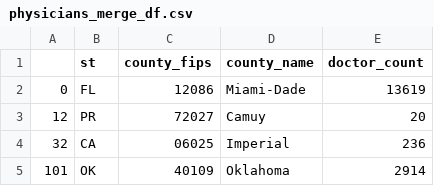
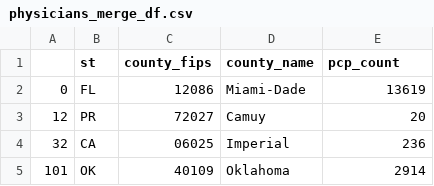
Before and after one commit to JacquelineCl/group_project, a CSV file: Resources/physicians_merge_df.csv, drawn as a sheet; only a part is shown.

```diff
--- a/Resources/physicians_merge_df.csv
+++ b/Resources/physicians_merge_df.csv
@@ -1,2 +1,2 @@
-,st,county_fips,county_name,doctor_count
+,st,county_fips,county_name,pcp_count
 0,FL,12086,Miami-Dade,13619
```
Also changed, not shown: 4 other files.
